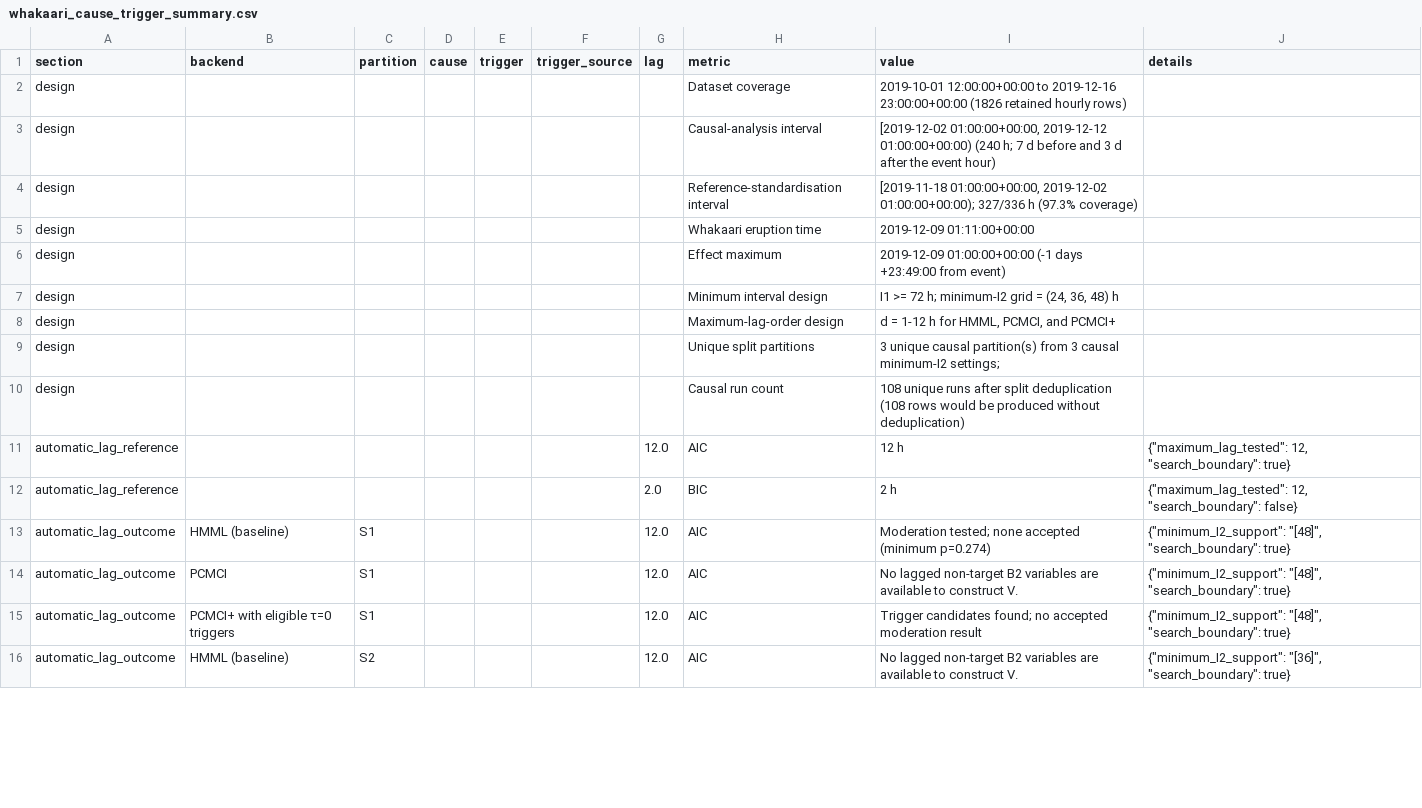
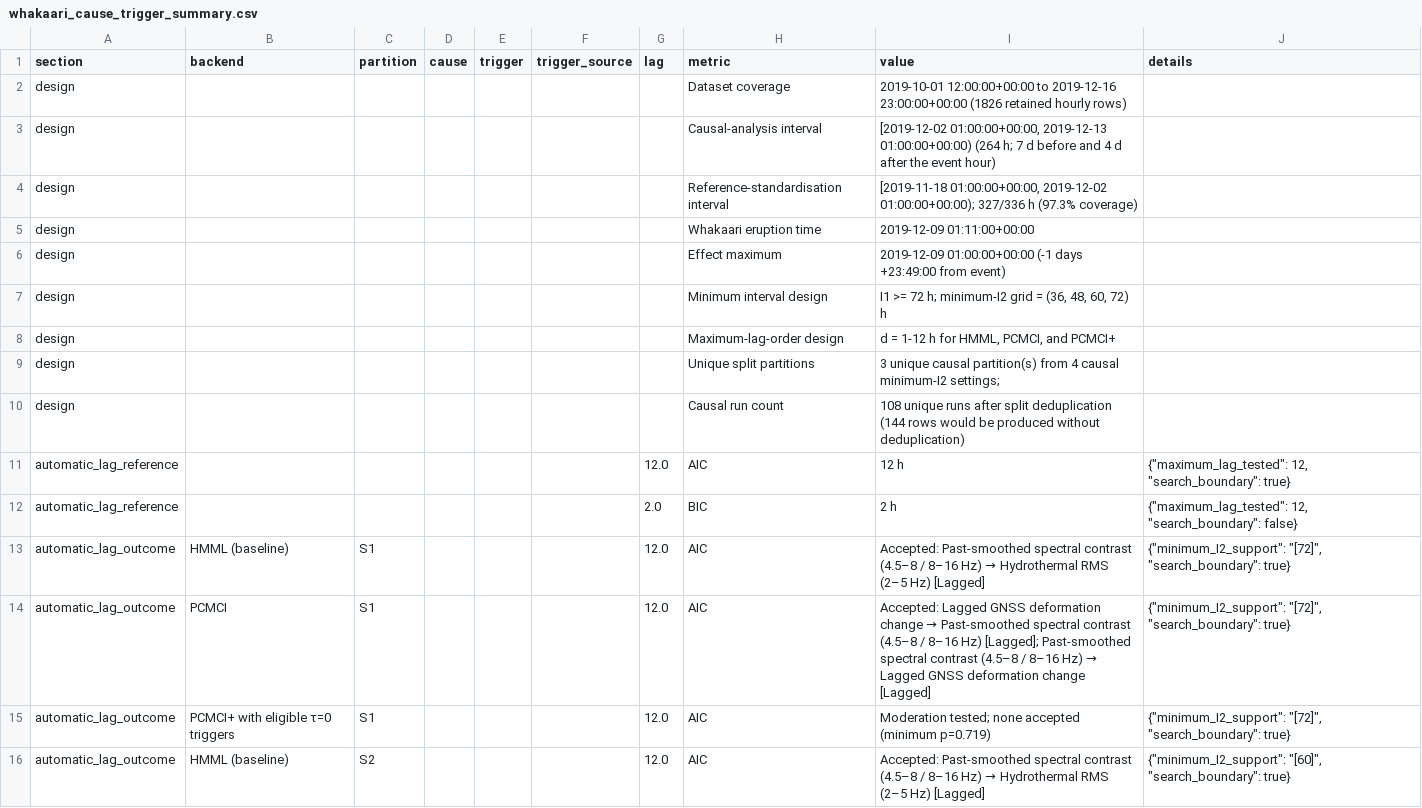
Before and after one commit to alectois/Distinguishing-Causes-and-Triggers-in-Volcanic-and-Seismic-Processes, a CSV file: results/whakaari_cause_trigger_summary.csv, drawn as a sheet; only a part is shown; the diff covers the shown part only.

```diff
--- a/results/whakaari_cause_trigger_summary.csv
+++ b/results/whakaari_cause_trigger_summary.csv
@@ -2,3 +2,3 @@ section,backend,partition,cause,trigger,trigger_source,lag,metric,value,details
 design,,,,,,,Dataset coverage,2019-10-01 12:00:00+00:00 to 2019-12-16 23:00:00+00:00 (1826 retained hourly rows),
-design,,,,,,,Causal-analysis interval,"[2019-12-02 01:00:00+00:00, 2019-12-12 01:00:00+00:00) (240 h; 7 d before and 3 d after the event hour)",
+design,,,,,,,Causal-analysis interval,"[2019-12-02 01:00:00+00:00, 2019-12-13 01:00:00+00:00) (264 h; 7 d before and 4 d after the event hour)",
 design,,,,,,,Reference-standardisation interval,"[2019-11-18 01:00:00+00:00, 2019-12-02 01:00:00+00:00); 327/336 h (97.3% coverage)",
@@ -6,11 +6,11 @@ design,,,,,,,Whakaari eruption time,2019-12-09 01:11:00+00:00,
 design,,,,,,,Effect maximum,2019-12-09 01:00:00+00:00 (-1 days +23:49:00 from event),
-design,,,,,,,Minimum interval design,"I1 >= 72 h; minimum-I2 grid = (24, 36, 48) h",
+design,,,,,,,Minimum interval design,"I1 >= 72 h; minimum-I2 grid = (36, 48, 60, 72) h",
 design,,,,,,,Maximum-lag-order design,"d = 1-12 h for HMML, PCMCI, and PCMCI+",
-design,,,,,,,Unique split partitions,3 unique causal partition(s) from 3 causal minimum-I2 settings; ,
-design,,,,,,,Causal run count,108 unique runs after split deduplication (108 rows would be produced without deduplication),
+design,,,,,,,Unique split partitions,3 unique causal partition(s) from 4 causal minimum-I2 settings; ,
+design,,,,,,,Causal run count,108 unique runs after split deduplication (144 rows would be produced without deduplication),
 automatic_lag_reference,,,,,,12.0,AIC,12 h,"{""maximum_lag_tested"": 12, ""search_boundary"": true}"
 automatic_lag_reference,,,,,,2.0,BIC,2 h,"{""maximum_lag_tested"": 12, ""search_boundary"": false}"
-automatic_lag_outcome,HMML (baseline),S1,,,,12.0,AIC,Moderation tested; none accepted (minimum p=0.274),"{""minimum_I2_support"": ""[48]"", ""search_boundary"": true}"
-automatic_lag_outcome,PCMCI,S1,,,,12.0,AIC,No lagged non-target B2 variables are available to construct V.,"{""minimum_I2_support"": ""[48]"", ""search_boundary"": true}"
-automatic_lag_outcome,PCMCI+ with eligible τ=0 triggers,S1,,,,12.0,AIC,Trigger candidates found; no accepted moderation result,"{""minimum_I2_support"": ""[48]"", ""search_boundary"": true}"
-automatic_lag_outcome,HMML (baseline),S2,,,,12.0,AIC,No lagged non-target B2 variables are available to construct V.,"{""minimum_I2_support"": ""[36]"", ""search_boundary"": true}"
+automatic_lag_outcome,HMML (baseline),S1,,,,12.0,AIC,Accepted: Past-smoothed spectral contrast (4.5–8 / 8–16 Hz) → Hydrothermal RMS (2–5 Hz) [Lagged],"{""minimum_I2_support"": ""[72]"", ""search_boundary"": true}"
+automatic_lag_outcome,PCMCI,S1,,,,12.0,AIC,Accepted: Lagged GNSS deformation change → Past-smoothed spectral contrast (4.5–8 / 8–16 Hz) [Lagged]; Past-smoothed spectral contrast (4.5–8 / 8–16 Hz) → Lagged GNSS deformation change [Lagged],"{""minimum_I2_support"": ""[72]"", ""search_boundary"": true}"
+automatic_lag_outcome,PCMCI+ with eligible τ=0 triggers,S1,,,,12.0,AIC,Moderation tested; none accepted (minimum p=0.719),"{""minimum_I2_support"": ""[72]"", ""search_boundary"": true}"
+automatic_lag_outcome,HMML (baseline),S2,,,,12.0,AIC,Accepted: Past-smoothed spectral contrast (4.5–8 / 8–16 Hz) → Hydrothermal RMS (2–5 Hz) [Lagged],"{""minimum_I2_support"": ""[60]"", ""search_boundary"": true}"
```
Also changed, not shown: 1 added row, 6 removed rows and 81 edited cells elsewhere in this file, results/etna_cause_trigger_summary.csv, results/whakaari_cause_trigger_all_runs.csv, 9 other files.
